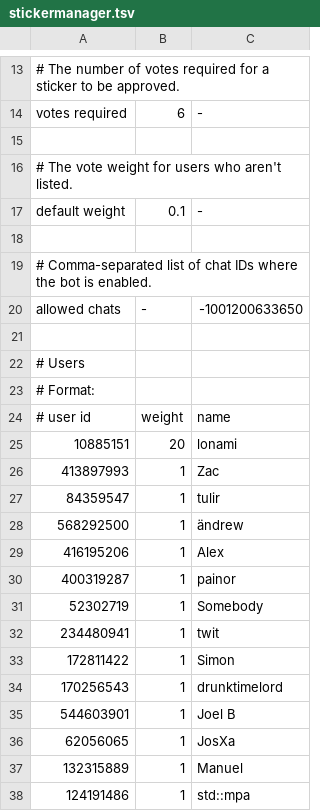
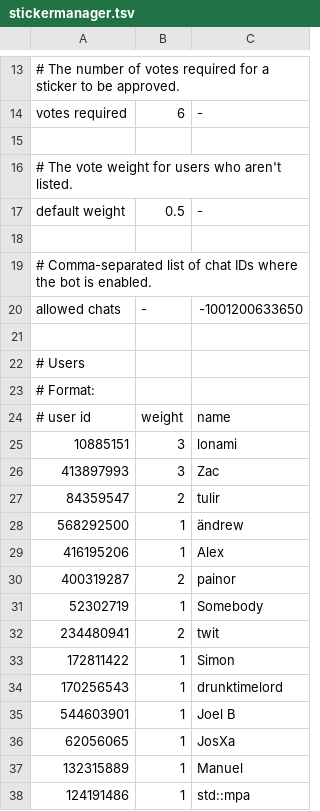
Before and after one commit to Lonami/TelethonianBotExt, a TSV file: stickermanager.tsv, drawn as a sheet; only a part is shown, gaps mark what is left out.

Commit message:
Slightly more fair voting scores for stickers

```diff
--- a/stickermanager.tsv
+++ b/stickermanager.tsv
@@ -16,3 +16,3 @@ votes required	6	-
 # The vote weight for users who aren't listed.
-default weight	0.1	-
+default weight	0.5	-
 
@@ -24,10 +24,10 @@ allowed chats	-	-1001200633650
 # user id	weight	name
-10885151 	20	lonami
-413897993	1	Zac
-84359547 	1	tulir
+10885151 	3	lonami
+413897993	3	Zac
+84359547 	2	tulir
 568292500	1	ändrew
 416195206	1	Alex
-400319287	1	painor
+400319287	2	painor
 52302719 	1	Somebody
-234480941	1	twit
+234480941	2	twit
 172811422	1	Simon
```
